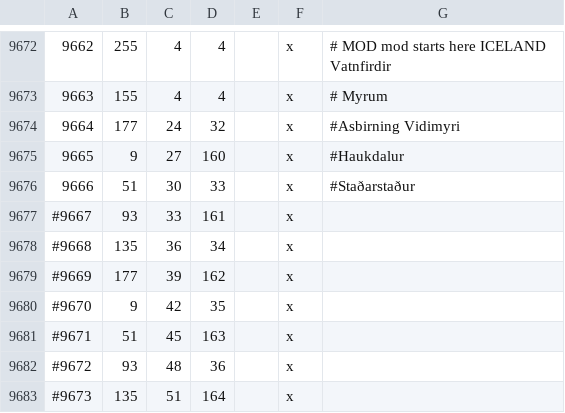
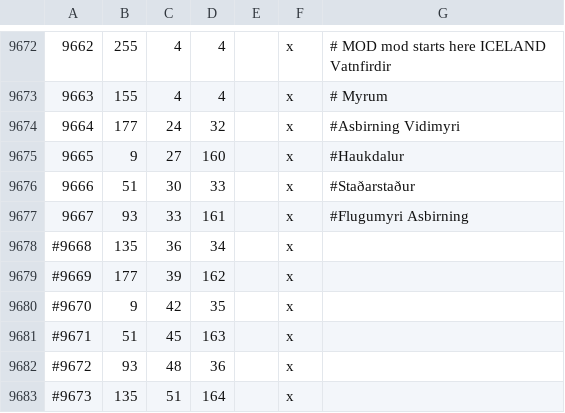
Before and after one commit to Duergur/Old-Covenant, a CSV file: map_data/definition.csv, drawn as a sheet; only a part is shown, gaps mark what is left out.

Commit message:
flugumyri, og breytt borders fyrir suðurland

```diff
--- a/map_data/definition.csv
+++ b/map_data/definition.csv
@@ -9676,3 +9676,3 @@
 9666;51;30;33;;x; #Staðarstaður
-#9667;93;33;161;;x;
+9667;93;33;161;;x; #Flugumyri Asbirning
 #9668;135;36;34;;x;
```
Also changed, not shown: 3 other files.
